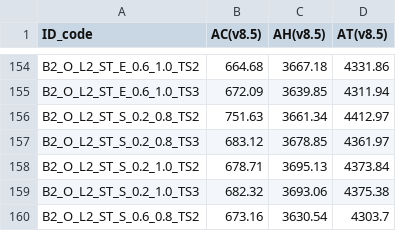
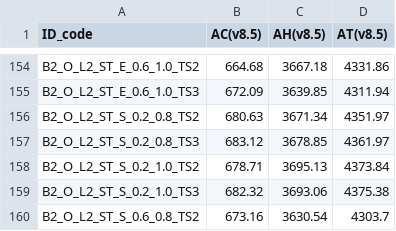
Before and after one commit to andregraff/Thesis_Python, a CSV file: csv_outputs/annualCHT(v8.5).csv, drawn as a sheet; only a part is shown, gaps mark what is left out.

```diff
--- a/csv_outputs/annualCHT(v8.5).csv
+++ b/csv_outputs/annualCHT(v8.5).csv
@@ -155,3 +155,3 @@ B2_O_L2_ST_E_0.6_1.0_TS2,664.68,3667.18,4331.86
 B2_O_L2_ST_E_0.6_1.0_TS3,672.09,3639.85,4311.94
-B2_O_L2_ST_S_0.2_0.8_TS2,751.63,3661.34,4412.97
+B2_O_L2_ST_S_0.2_0.8_TS2,680.63,3671.34,4351.97
 B2_O_L2_ST_S_0.2_0.8_TS3,683.12,3678.85,4361.97
```
Also changed, not shown: csv_outputs/Spotted errors from IDFs 8.5 to 8.7.csv, csv_outputs/Spotted_errors_thesis_files_(v8.5).csv, 17 other files.
